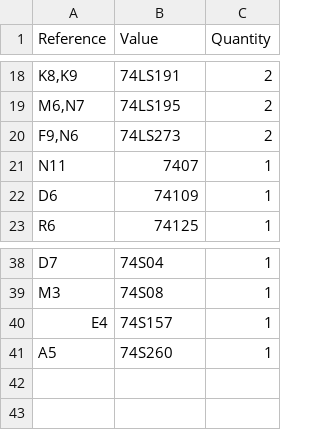
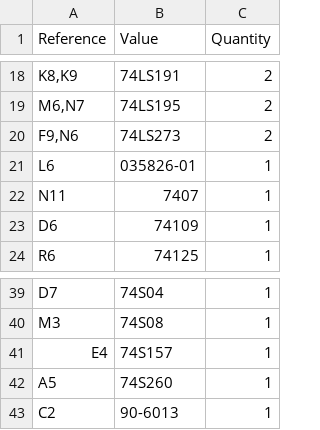
Before and after one commit to stoatworks-labs/cathode-ray-tomes, a CSV file: web/boards/missile-command/bom.csv, drawn as a sheet; only a part is shown, gaps mark what is left out; the diff names each change by its address in the sheet, - before the commit and + after, or states it on an @@ line.

```diff
--- a/web/boards/missile-command/bom.csv
+++ b/web/boards/missile-command/bom.csv
+row 21: L6 | 035826-01 | 1
+row 43: C2 | 90-6013 | 1
```
Also changed, not shown: web/boards/asteroids-deluxe/bom.csv, web/boards/centipede/bom.csv, 38 other files.
